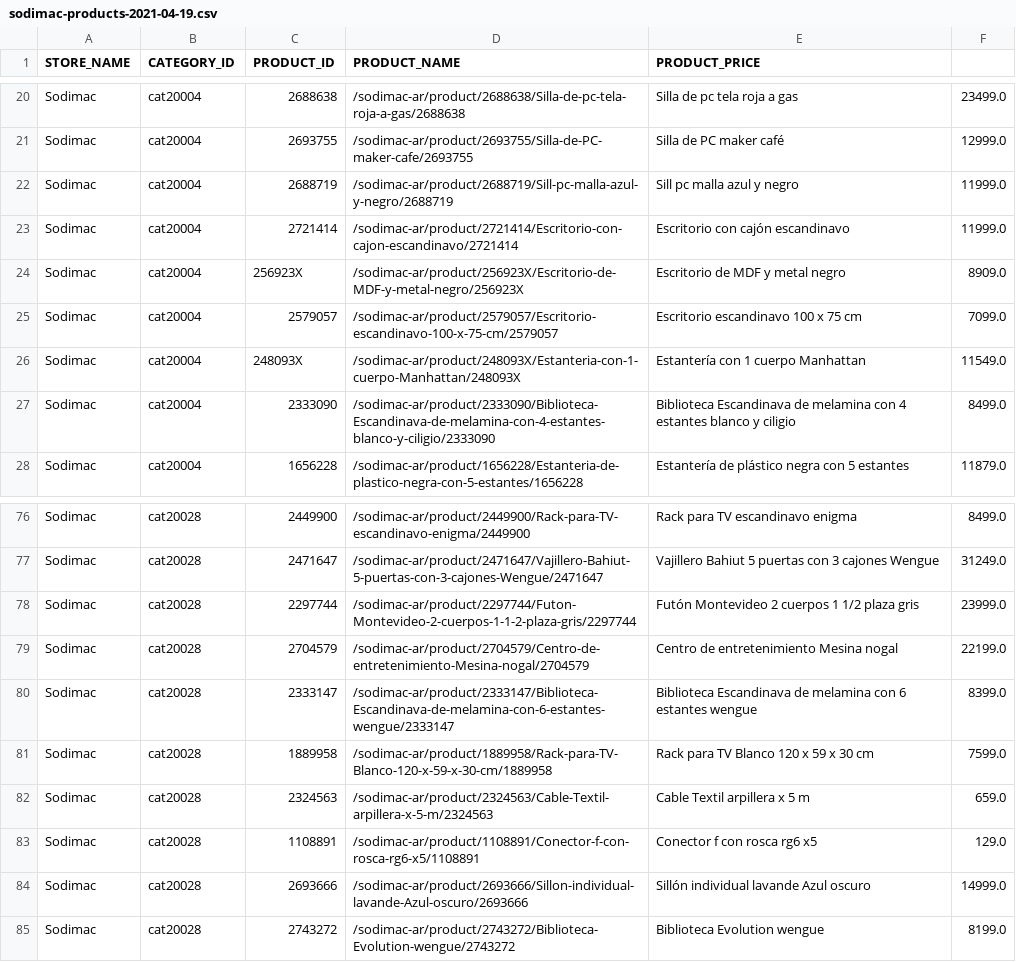
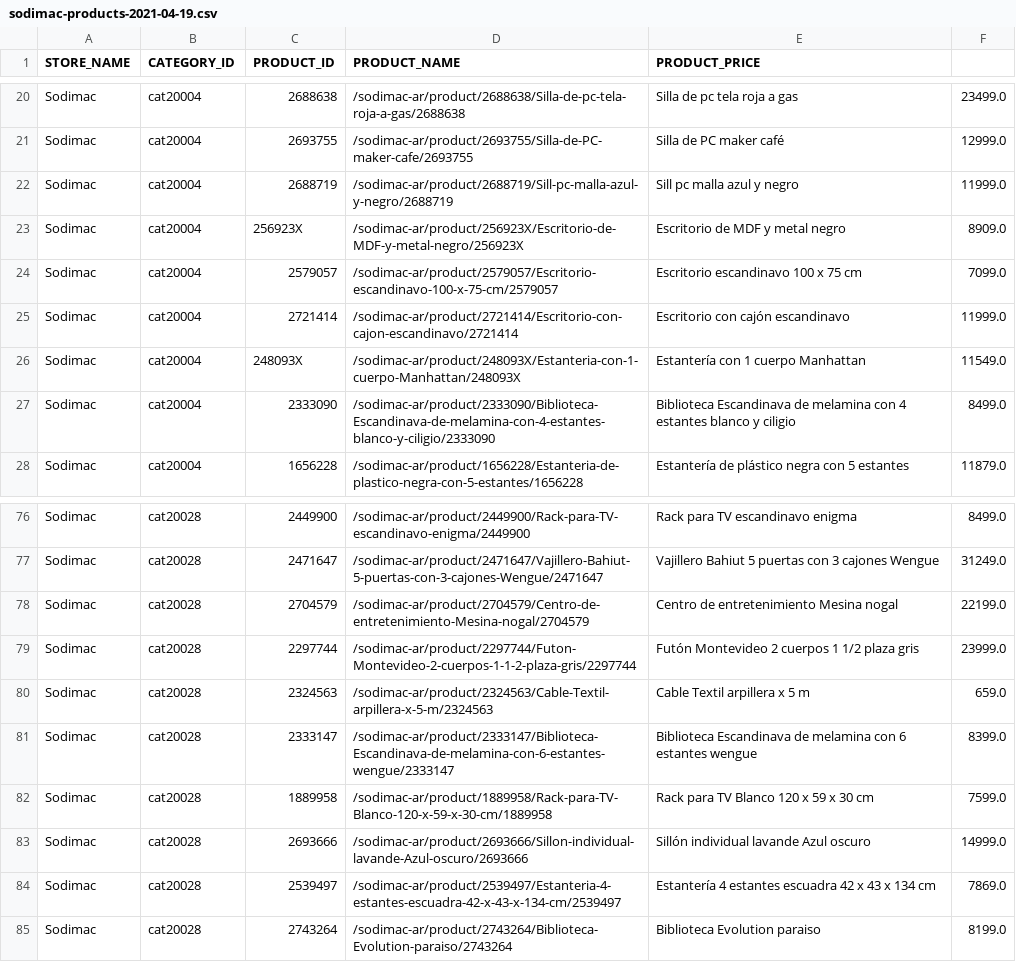
Before and after one commit to gonza56d/burner, a CSV file: app/data/products/sodimac-products-2021-04-19.csv, drawn as a sheet; only a part is shown, gaps mark what is left out; the diff covers the shown part only.

```diff
--- a/app/data/products/sodimac-products-2021-04-19.csv
+++ b/app/data/products/sodimac-products-2021-04-19.csv
@@ -22,5 +22,5 @@ Sodimac,cat20004,2693755,/sodimac-ar/product/2693755/Silla-de-PC-maker-cafe/2693
 Sodimac,cat20004,2688719,/sodimac-ar/product/2688719/Sill-pc-malla-azul-y-negro/2688719,Sill pc malla azul y negro,11999.0
-Sodimac,cat20004,2721414,/sodimac-ar/product/2721414/Escritorio-con-cajon-escandinavo/2721414,Escritorio con cajón escandinavo,11999.0
 Sodimac,cat20004,256923X,/sodimac-ar/product/256923X/Escritorio-de-MDF-y-metal-negro/256923X,Escritorio de MDF y metal negro,8909.0
 Sodimac,cat20004,2579057,/sodimac-ar/product/2579057/Escritorio-escandinavo-100-x-75-cm/2579057,Escritorio escandinavo 100 x 75 cm,7099.0
+Sodimac,cat20004,2721414,/sodimac-ar/product/2721414/Escritorio-con-cajon-escandinavo/2721414,Escritorio con cajón escandinavo,11999.0
 Sodimac,cat20004,248093X,/sodimac-ar/product/248093X/Estanteria-con-1-cuerpo-Manhattan/248093X,Estantería con 1 cuerpo Manhattan,11549.0
@@ -77,9 +77,9 @@ Sodimac,cat20028,2449900,/sodimac-ar/product/2449900/Rack-para-TV-escandinavo-en
 Sodimac,cat20028,2471647,/sodimac-ar/product/2471647/Vajillero-Bahiut-5-puertas-con-3-cajones-Wengue/2471647,Vajillero Bahiut 5 puertas con 3 cajones Wengue,31249.0
+Sodimac,cat20028,2704579,/sodimac-ar/product/2704579/Centro-de-entretenimiento-Mesina-nogal/2704579,Centro de entretenimiento Mesina nogal,22199.0
 Sodimac,cat20028,2297744,/sodimac-ar/product/2297744/Futon-Montevideo-2-cuerpos-1-1-2-plaza-gris/2297744,Futón Montevideo 2 cuerpos 1 1/2 plaza gris,23999.0
-Sodimac,cat20028,2704579,/sodimac-ar/product/2704579/Centro-de-entretenimiento-Mesina-nogal/2704579,Centro de entretenimiento Mesina nogal,22199.0
+Sodimac,cat20028,2324563,/sodimac-ar/product/2324563/Cable-Textil-arpillera-x-5-m/2324563,Cable Textil arpillera x 5 m,659.0
 Sodimac,cat20028,2333147,/sodimac-ar/product/2333147/Biblioteca-Escandinava-de-melamina-con-6-estantes-wengue/2333147,Biblioteca Escandinava de melamina con 6 estantes wengue,8399.0
 Sodimac,cat20028,1889958,/sodimac-ar/product/1889958/Rack-para-TV-Blanco-120-x-59-x-30-cm/1889958,Rack para TV Blanco 120 x 59 x 30 cm,7599.0
-Sodimac,cat20028,2324563,/sodimac-ar/product/2324563/Cable-Textil-arpillera-x-5-m/2324563,Cable Textil arpillera x 5 m,659.0
-Sodimac,cat20028,1108891,/sodimac-ar/product/1108891/Conector-f-con-rosca-rg6-x5/1108891,Conector f con rosca rg6 x5,129.0
 Sodimac,cat20028,2693666,/sodimac-ar/product/2693666/Sillon-individual-lavande-Azul-oscuro/2693666,Sillón individual lavande Azul oscuro,14999.0
-Sodimac,cat20028,2743272,/sodimac-ar/product/2743272/Biblioteca-Evolution-wengue/2743272,Biblioteca Evolution wengue,8199.0
+Sodimac,cat20028,2539497,/sodimac-ar/product/2539497/Estanteria-4-estantes-escuadra-42-x-43-x-134-cm/2539497,Estantería 4 estantes escuadra 42 x 43 x 134 cm,7869.0
+Sodimac,cat20028,2743264,/sodimac-ar/product/2743264/Biblioteca-Evolution-paraiso/2743264,Biblioteca Evolution paraiso,8199.0
```
Also changed, not shown: 5 added rows, 5 removed rows and 9 moved rows elsewhere in this file, app/data/products/falabella-products-2021-04-19.csv, 2 other files.
